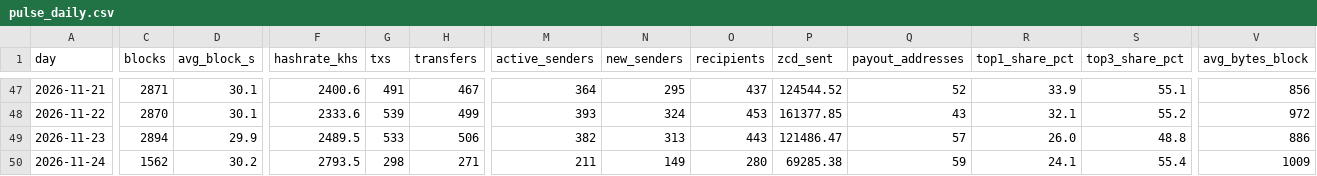
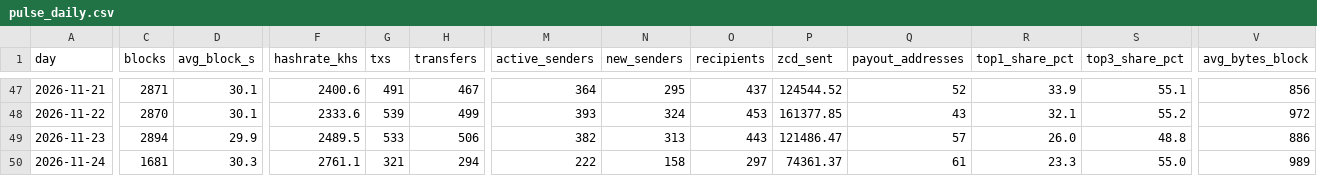
Before and after one commit to brilliantnodes/zycord-pulse, a CSV file: data/pulse_daily.csv, drawn as a sheet; only a part is shown, gaps mark what is left out; the diff covers the shown part only; the diff names each change by its address in the sheet, - before the commit and + after, or states it on an @@ line.

Commit message:
Data: block 139,851, 2026-11-24T14:09:35Z

```diff
--- a/data/pulse_daily.csv
+++ b/data/pulse_daily.csv
-C50 (blocks): 1562
+C50 (blocks): 1681
-D50 (avg_block_s): 30.2
+D50 (avg_block_s): 30.3
-F50 (hashrate_khs): 2793.5
+F50 (hashrate_khs): 2761.1
-G50 (txs): 298
+G50 (txs): 321
-H50 (transfers): 271
+H50 (transfers): 294
-M50 (active_senders): 211
+M50 (active_senders): 222
-N50 (new_senders): 149
+N50 (new_senders): 158
-O50 (recipients): 280
+O50 (recipients): 297
-P50 (zcd_sent): 69285.38
+P50 (zcd_sent): 74361.37
-Q50 (payout_addresses): 59
+Q50 (payout_addresses): 61
-R50 (top1_share_pct): 24.1
+R50 (top1_share_pct): 23.3
-S50 (top3_share_pct): 55.4
+S50 (top3_share_pct): 55.0
-V50 (avg_bytes_block): 1009
+V50 (avg_bytes_block): 989
```
Also changed, not shown: 3 edited cells elsewhere in this file, 5 other files.
